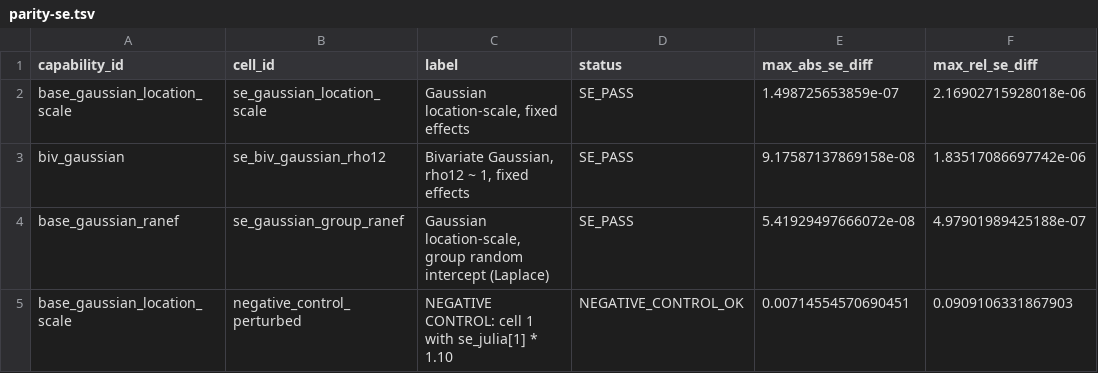
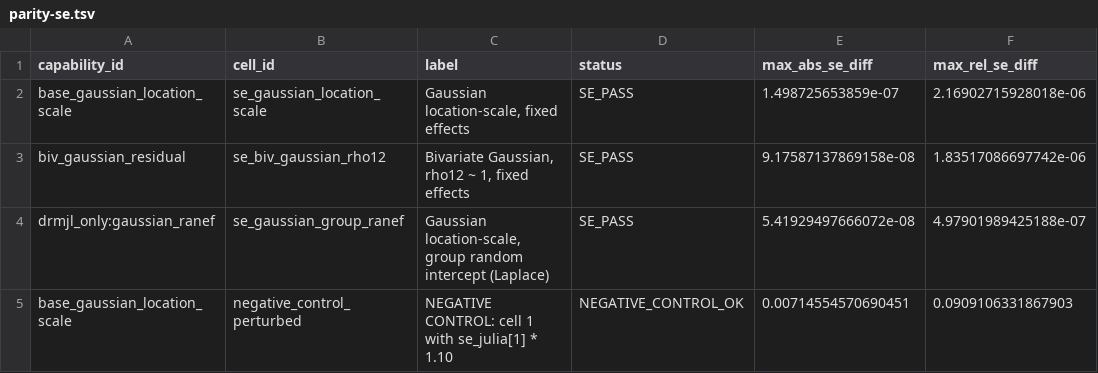
Before and after one commit to itchyshin/DRM.jl, a TSV file: docs/dev-log/evidence/parity-se.tsv, drawn as a sheet; only a part is shown; the diff names each change by its address in the sheet, - before the commit and + after, or states it on an @@ line.

```diff
--- a/docs/dev-log/evidence/parity-se.tsv
+++ b/docs/dev-log/evidence/parity-se.tsv
-A3 (capability_id): biv_gaussian
+A3 (capability_id): biv_gaussian_residual
-A4 (capability_id): base_gaussian_ranef
+A4 (capability_id): drmjl_only:gaussian_ranef
```
Also changed, not shown: docs/dev-log/evidence/parity-fixtures.tsv, 3 other files.
